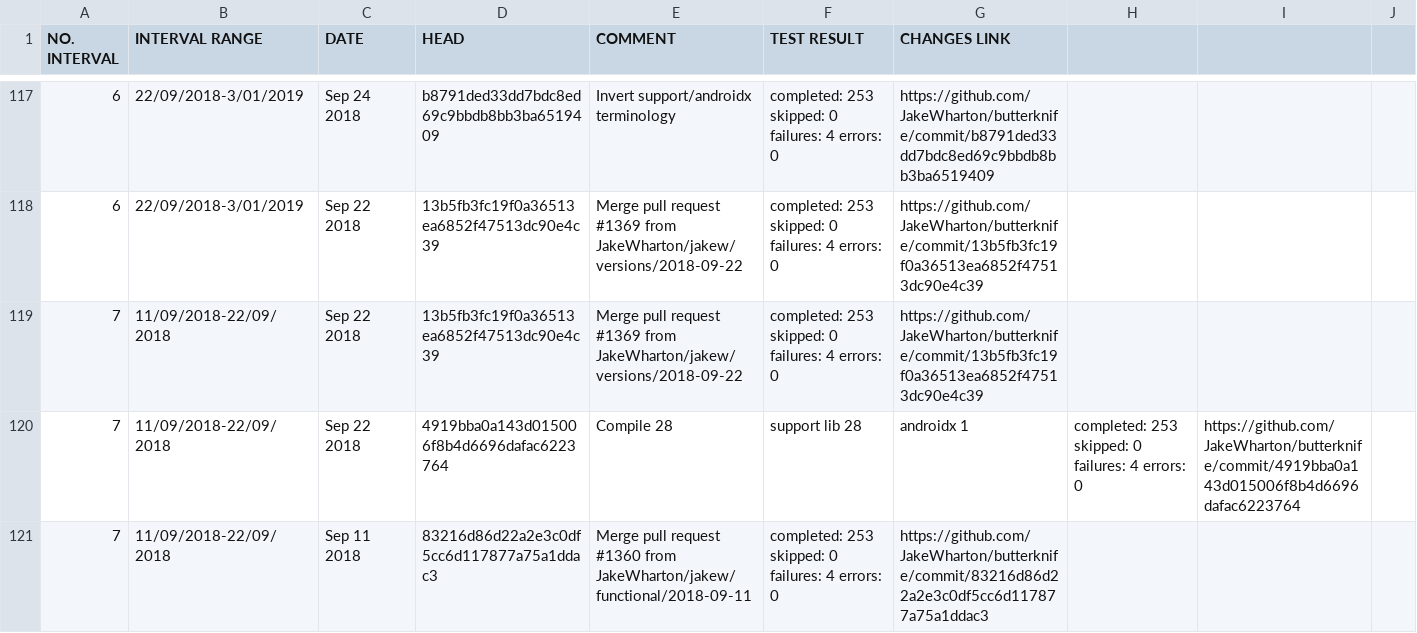
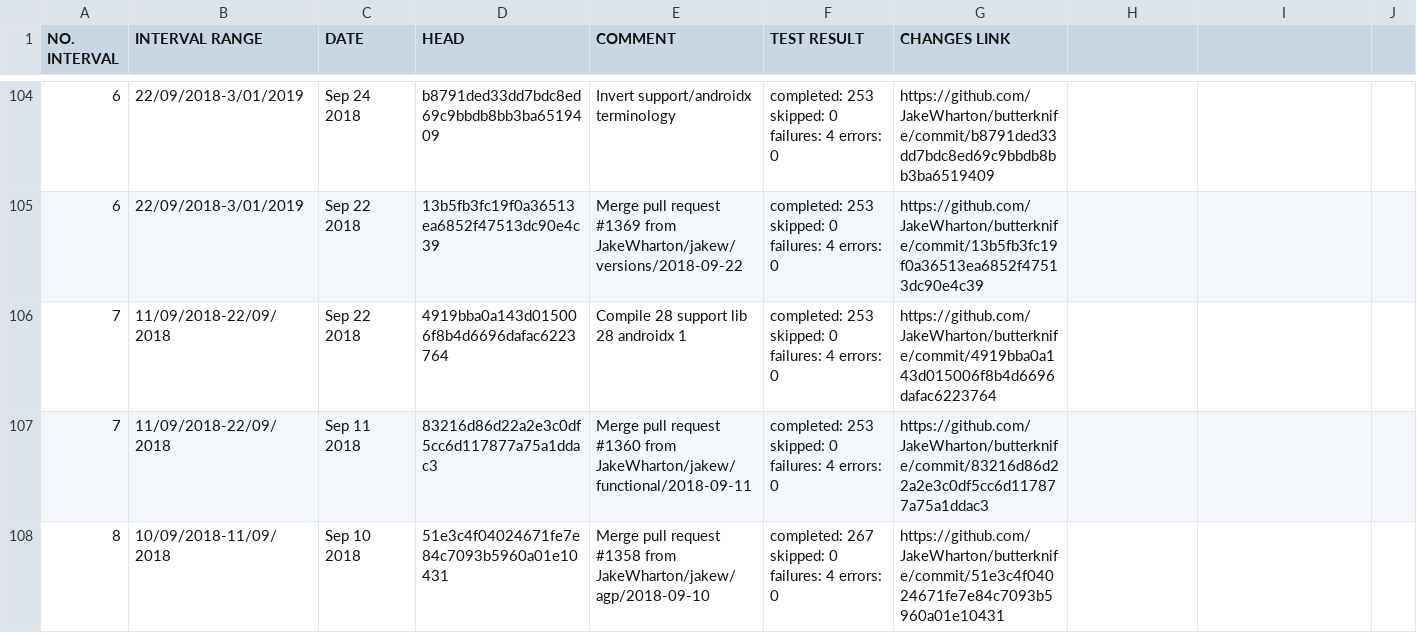
Before and after one commit to SiwatChairat/test-suite-analyser, a CSV file: reports/butterknife report.csv, drawn as a sheet; only a part is shown, gaps mark what is left out; the shorter side is filled out with more unchanged rows; the diff covers the shown part only.

```diff
--- a/reports/butterknife report.csv
+++ b/reports/butterknife report.csv
@@ -118,4 +105,3 @@ NO. INTERVAL,INTERVAL RANGE,DATE,HEAD,COMMENT,TEST RESULT,CHANGES LINK
 6,22/09/2018-3/01/2019,Sep 22 2018,13b5fb3fc19f0a36513ea6852f47513dc90e4c39,    Merge pull request #1369 from JakeWharton/jakew/versions/2018-09-22,completed: 253 skipped: 0 failures: 4 errors: 0,https://github.com/JakeWharton/butterknife/commit/13b5fb3fc19f0a36513ea6852f47513dc90e4c39
-7,11/09/2018-22/09/2018,Sep 22 2018,13b5fb3fc19f0a36513ea6852f47513dc90e4c39,    Merge pull request #1369 from JakeWharton/jakew/versions/2018-09-22,completed: 253 skipped: 0 failures: 4 errors: 0,https://github.com/JakeWharton/butterknife/commit/13b5fb3fc19f0a36513ea6852f47513dc90e4c39
-7,11/09/2018-22/09/2018,Sep 22 2018,4919bba0a143d015006f8b4d6696dafac6223764,    Compile 28, support lib 28, androidx 1,completed: 253 skipped: 0 failures: 4 errors: 0,https://github.com/JakeWharton/butterknife/commit/4919bba0a143d015006f8b4d6696dafac6223764
+7,11/09/2018-22/09/2018,Sep 22 2018,4919bba0a143d015006f8b4d6696dafac6223764,    Compile 28  support lib 28  androidx 1,completed: 253 skipped: 0 failures: 4 errors: 0,https://github.com/JakeWharton/butterknife/commit/4919bba0a143d015006f8b4d6696dafac6223764
 7,11/09/2018-22/09/2018,Sep 11 2018,83216d86d22a2e3c0df5cc6d117877a75a1ddac3,    Merge pull request #1360 from JakeWharton/jakew/functional/2018-09-11,completed: 253 skipped: 0 failures: 4 errors: 0,https://github.com/JakeWharton/butterknife/commit/83216d86d22a2e3c0df5cc6d117877a75a1ddac3
```
Also changed, not shown: 21 removed rows and 13 edited cells elsewhere in this file, reports/EventBus report.csv, reports/fastjson report.csv, 23 other files.
